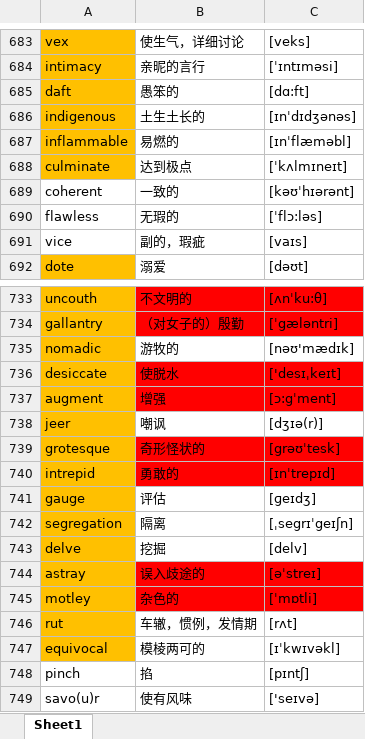
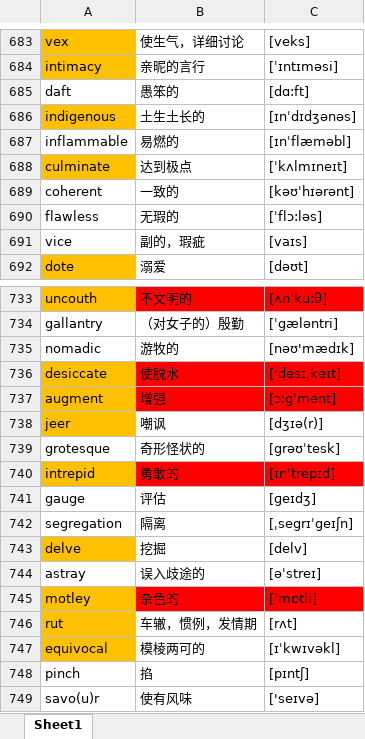
Before and after one commit to google88888888/learnEnglish, an Excel workbook: words.xlsx, sheet Sheet1, drawn as a sheet; only a part is shown, gaps mark what is left out; values as stored, in another font and other column widths than the file's, no borders; the diff covers the shown part only; the diff names each change by its address in the sheet, - before the commit and + after, or states it on an @@ line.

```diff
--- a/words.xlsx (sheet Sheet1)
+++ b/words.xlsx (sheet Sheet1)
-A685 fill: #FFC000
+A685 fill: none
-A687 fill: #FFC000
+A687 fill: none
-A734:A735 fill: #FFC000
+A734:A735 fill: none
-B734:C734 fill: #FF0000
+B734:C734 fill: none
-A739 fill: #FFC000
+A739 fill: none
-B739:C739 fill: #FF0000
+B739:C739 fill: none
-A741:A742 fill: #FFC000
+A741:A742 fill: none
-A744 fill: #FFC000
+A744 fill: none
-B744:C744 fill: #FF0000
+B744:C744 fill: none
```
Also changed, not shown: cell formats elsewhere in this sheet.
